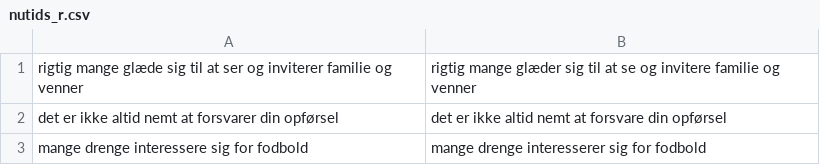
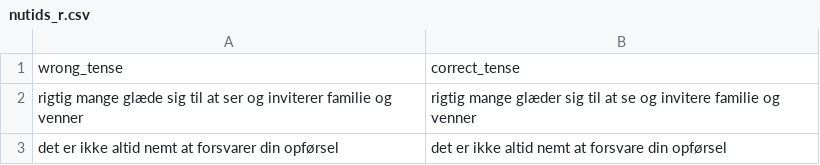
Before and after one commit to Apros7/GrammatiktakDatasets, a CSV file: Danish/nutids_r.csv, drawn as a sheet; only a part is shown; the shorter side is filled out with more unchanged rows.

Commit message:
added header

```diff
--- a/Danish/nutids_r.csv
+++ b/Danish/nutids_r.csv
@@ -1 +1,2 @@
+wrong_tense, correct_tense
 rigtig mange glæde sig til at ser og inviterer familie og venner, rigtig mange glæder sig til at se og invitere familie og venner
```
